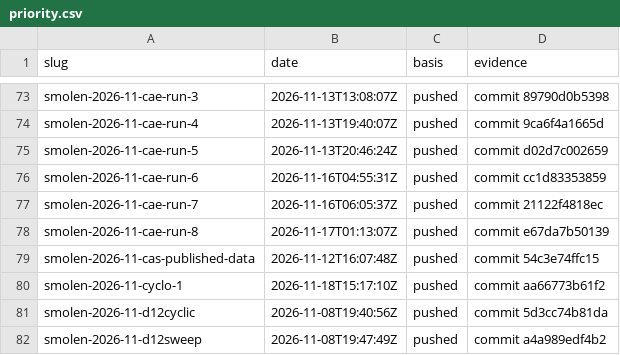
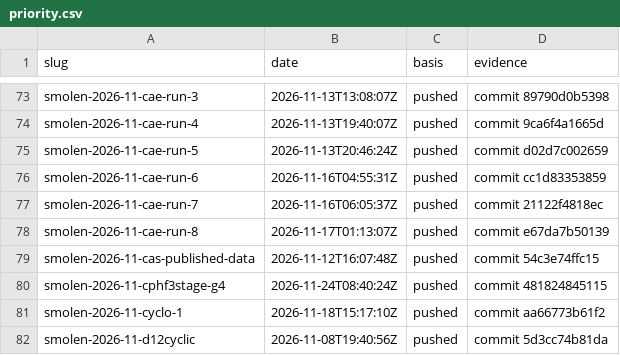
Before and after one commit to Justus42/ca-tools, a CSV file: table/priority.csv, drawn as a sheet; only a part is shown, gaps mark what is left out; the shorter side is filled out with more unchanged rows.

```diff
--- a/table/priority.csv
+++ b/table/priority.csv
@@ -79,2 +79,3 @@ smolen-2026-11-cae-run-8,2026-11-17T01:13:07Z,pushed,commit e67da7b50139
 smolen-2026-11-cas-published-data,2026-11-12T16:07:48Z,pushed,commit 54c3e74ffc15
+smolen-2026-11-cphf3stage-g4,2026-11-24T08:40:24Z,pushed,commit 481824845115
 smolen-2026-11-cyclo-1,2026-11-18T15:17:10Z,pushed,commit aa66773b61f2
```
Also changed, not shown: table/MANIFEST.csv, table/derived.csv, 14 other files.
